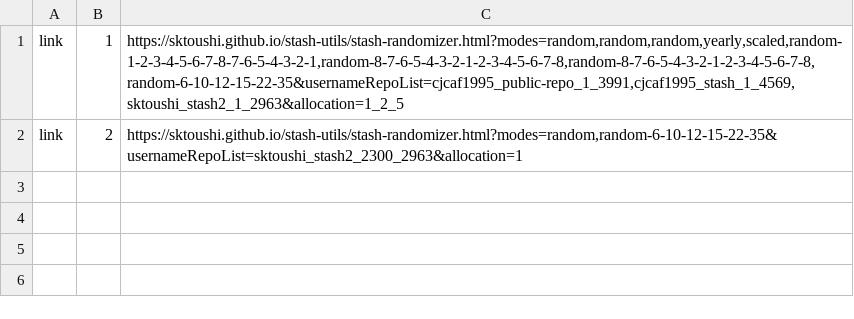
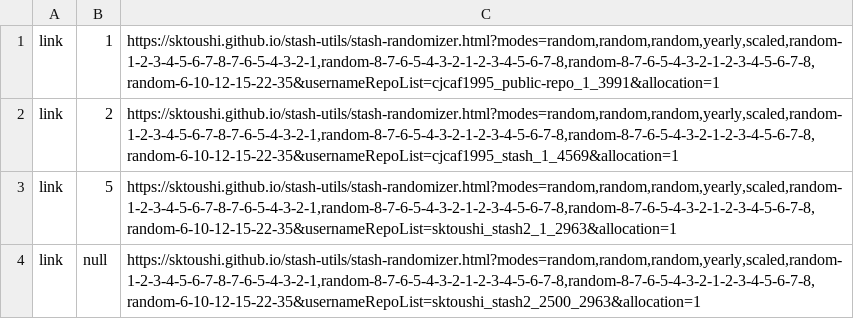
Before and after one commit to sktoushi/stash-utils, a CSV file: skyway-modifiable-redirect0915-133-stash-of-stashes.csv, drawn as a sheet.

Commit message:
Update skyway-modifiable-redirect0915-133-stash-of-stashes.csv

```diff
--- a/skyway-modifiable-redirect0915-133-stash-of-stashes.csv
+++ b/skyway-modifiable-redirect0915-133-stash-of-stashes.csv
@@ -1,2 +1,4 @@
-link,1,"https://sktoushi.github.io/stash-utils/stash-randomizer.html?modes=random,random,random,yearly,scaled,random-1-2-3-4-5-6-7-8-7-6-5-4-3-2-1,random-8-7-6-5-4-3-2-1-2-3-4-5-6-7-8,random-8-7-6-5-4-3-2-1-2-3-4-5-6-7-8,random-6-10-12-15-22-35&usernameRepoList=cjcaf1995_public-repo_1_3991,cjcaf1995_stash_1_4569,sktoushi_stash2_1_2963&allocation=1_2_5"
-link,2,"https://sktoushi.github.io/stash-utils/stash-randomizer.html?modes=random,random-6-10-12-15-22-35&usernameRepoList=sktoushi_stash2_2300_2963&allocation=1"
+link,1,"https://sktoushi.github.io/stash-utils/stash-randomizer.html?modes=random,random,random,yearly,scaled,random-1-2-3-4-5-6-7-8-7-6-5-4-3-2-1,random-8-7-6-5-4-3-2-1-2-3-4-5-6-7-8,random-8-7-6-5-4-3-2-1-2-3-4-5-6-7-8,random-6-10-12-15-22-35&usernameRepoList=cjcaf1995_public-repo_1_3991&allocation=1"
+link,2,"https://sktoushi.github.io/stash-utils/stash-randomizer.html?modes=random,random,random,yearly,scaled,random-1-2-3-4-5-6-7-8-7-6-5-4-3-2-1,random-8-7-6-5-4-3-2-1-2-3-4-5-6-7-8,random-8-7-6-5-4-3-2-1-2-3-4-5-6-7-8,random-6-10-12-15-22-35&usernameRepoList=cjcaf1995_stash_1_4569&allocation=1"
+link,5,"https://sktoushi.github.io/stash-utils/stash-randomizer.html?modes=random,random,random,yearly,scaled,random-1-2-3-4-5-6-7-8-7-6-5-4-3-2-1,random-8-7-6-5-4-3-2-1-2-3-4-5-6-7-8,random-8-7-6-5-4-3-2-1-2-3-4-5-6-7-8,random-6-10-12-15-22-35&usernameRepoList=sktoushi_stash2_1_2963&allocation=1"
+link,null,"https://sktoushi.github.io/stash-utils/stash-randomizer.html?modes=random,random,random,yearly,scaled,random-1-2-3-4-5-6-7-8-7-6-5-4-3-2-1,random-8-7-6-5-4-3-2-1-2-3-4-5-6-7-8,random-8-7-6-5-4-3-2-1-2-3-4-5-6-7-8,random-6-10-12-15-22-35&usernameRepoList=sktoushi_stash2_2500_2963&allocation=1"
```
